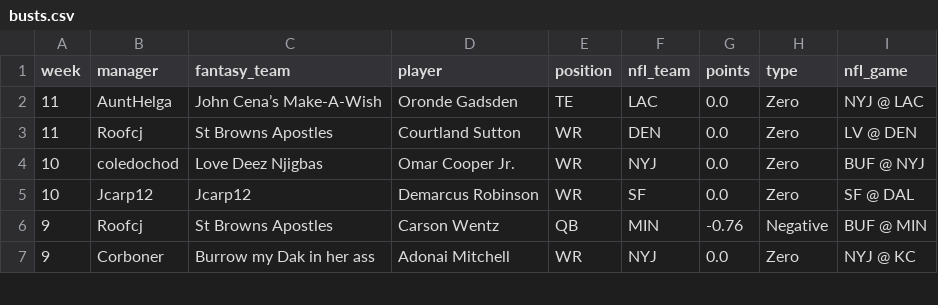
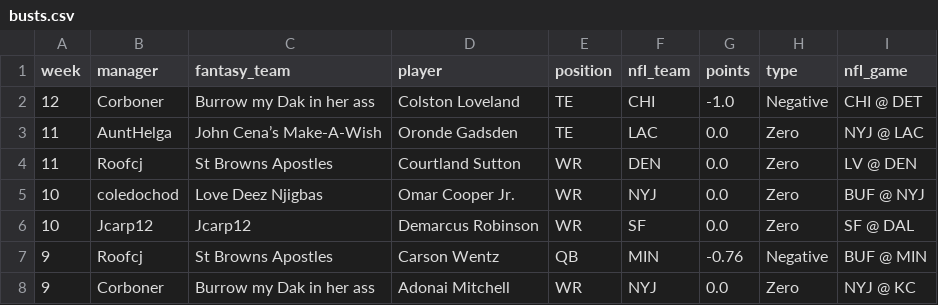
Before and after one commit to roofcj/sleeper-wall-of-shame, a CSV file: docs/busts.csv, drawn as a sheet; only a part is shown.

```diff
--- a/docs/busts.csv
+++ b/docs/busts.csv
@@ -1,2 +1,3 @@
 week,manager,fantasy_team,player,position,nfl_team,points,type,nfl_game
+12,Corboner,Burrow my Dak in her ass,Colston Loveland,TE,CHI,-1.0,Negative,CHI @ DET
 11,AuntHelga,John Cena’s Make-A-Wish,Oronde Gadsden,TE,LAC,0.0,Zero,NYJ @ LAC
```
Also changed, not shown: 3 other files.
